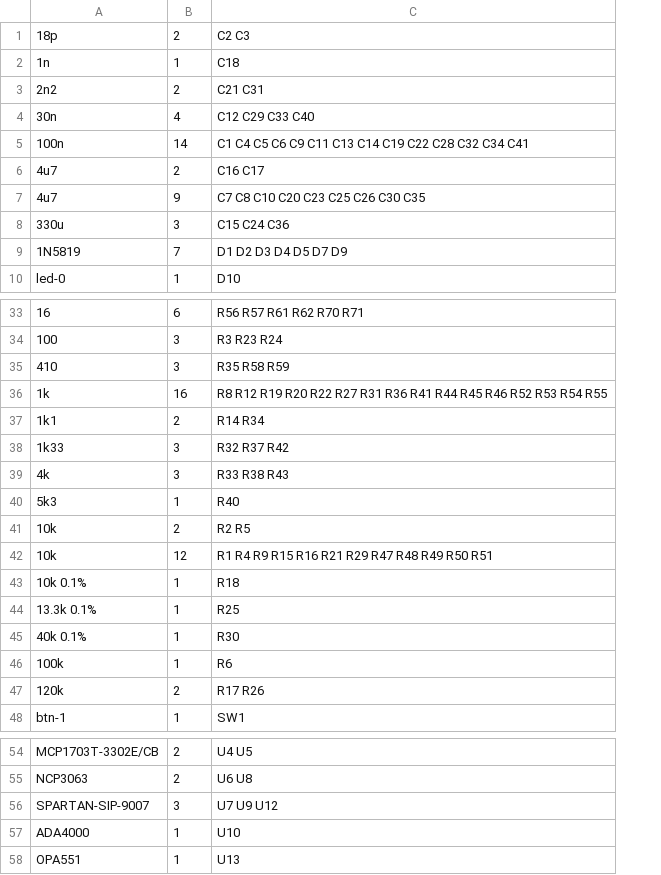
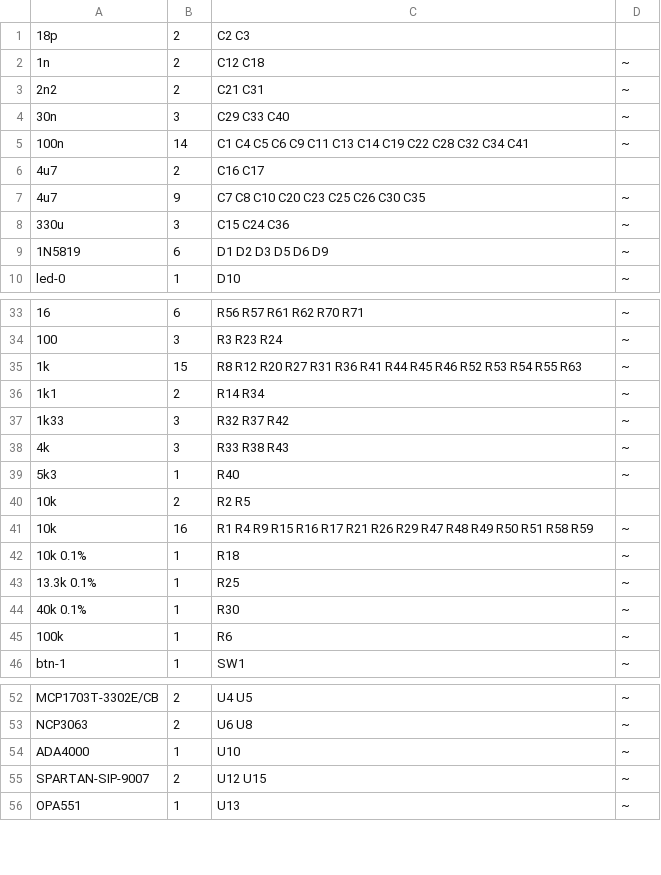
Before and after one commit to z80/voltamper, a CSV file: electrics/scheme/voltamper.csv, drawn as a sheet; only a part is shown, gaps mark what is left out; removed rows and columns are numbered as before the commit, all else as after; the diff covers the shown part only; the diff names each change by its address in the sheet, - before the commit and + after, or states it on an @@ line.

Commit message:
Updated BOM.

```diff
--- a/electrics/scheme/voltamper.csv
+++ b/electrics/scheme/voltamper.csv
+column D, rows 2-10: ~ | ~ | ~ | ~ |  | ~ | ~ | ~ | ~; rows 33-46: ~ | ~ | ~ | ~ | ~ | ~ | ~ |  | ~ | ~ | ~ | ~ | ~ | ~; rows 52-54: all ~; row 56: ~
-B2: 1
+B2: 2
-C2: C18
+C2: C12 C18
-B4: 4
+B4: 3
-C4: C12 C29 C33 C40
+C4: C29 C33 C40
-B9: 7
+B9: 6
-C9: D1 D2 D3 D4 D5 D7 D9
+C9: D1 D2 D3 D5 D6 D9
-row 35: 410 | 3 | R35 R58 R59
-B35: 16
+B35: 15
-C35: R8 R12 R19 R20 R22 R27 R31 R36 R41 R44 R45 R46 R52 R53 R54 R55
+C35: R8 R12 R20 R27 R31 R36 R41 R44 R45 R46 R52 R53 R54 R55 R63
-B41: 12
+B41: 16
-C41: …R15 R16 R21 R29 R47 R48 R49 R50 R51
+C41: …R15 R16 R17 R21 R26 R29 R47 R48 R49 R50 R51 R58 R59
-row 47: 120k | 2 | R17 R26
-row 56: SPARTAN-SIP-9007 | 3 | U7 U9 U12
+row 55: SPARTAN-SIP-9007 | 2 | U12 U15 | ~
```
Also changed, not shown: 2 edited cells elsewhere in this file.
